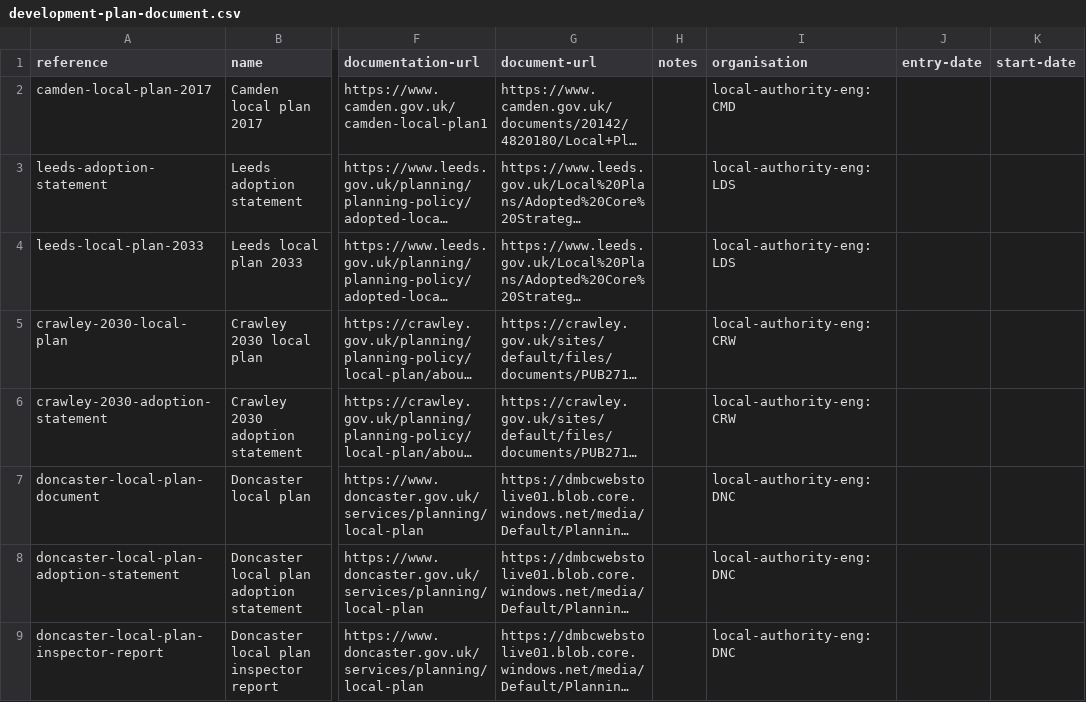
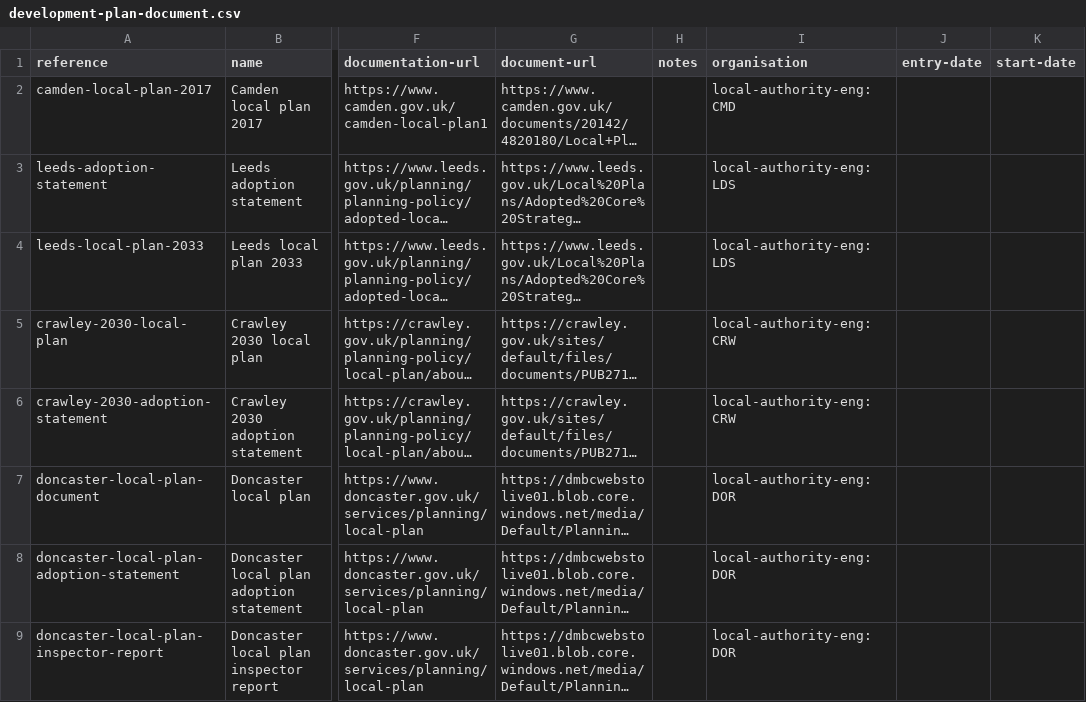
Before and after one commit to digital-land/development-plan-timetable-prototype, a CSV file: data/development-plan-document.csv, drawn as a sheet; only a part is shown, gaps mark what is left out; long unchanged cells end in …; the diff covers the shown part only; the diff names each change by its address in the sheet, - before the commit and + after, or states it on an @@ line.

```diff
--- a/data/development-plan-document.csv
+++ b/data/development-plan-document.csv
-I7:I9 (organisation): local-authority-eng:DNC
+I7:I9 (organisation): local-authority-eng:DOR
```
Also changed, not shown: 6 added rows elsewhere in this file, data/development-plan-timetable.csv, data/development-plan.csv, 5 other files.
